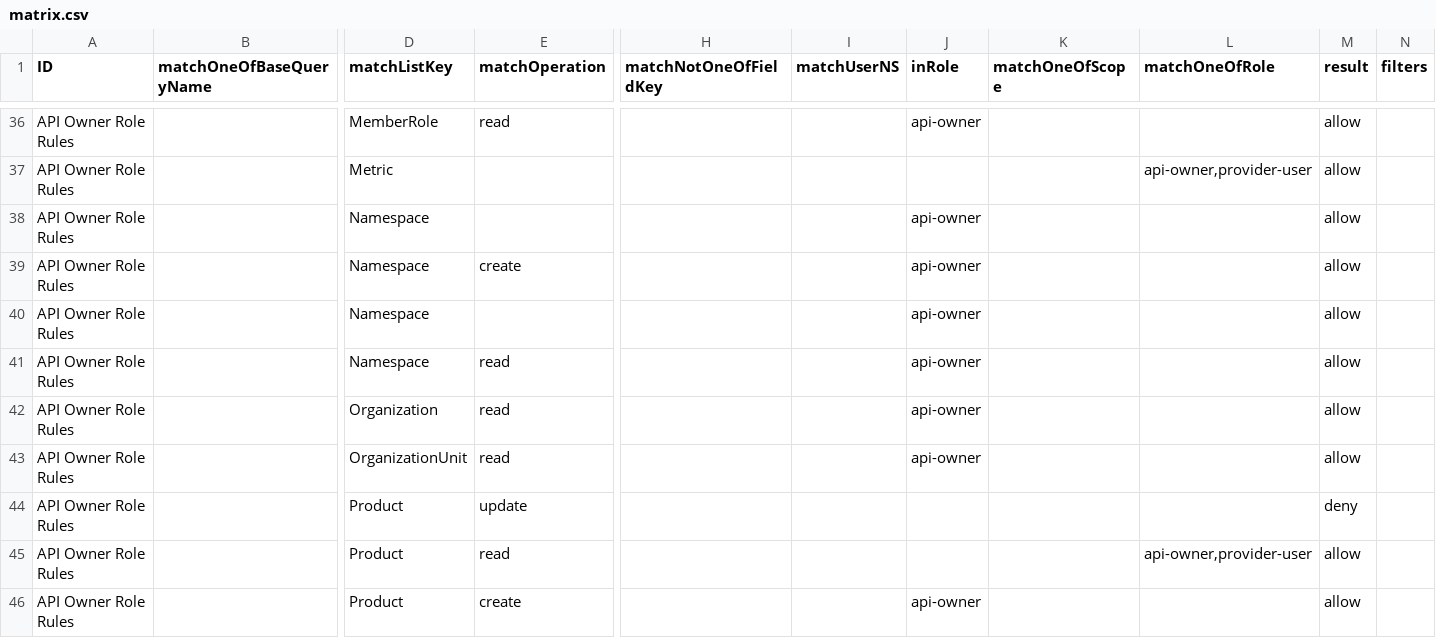
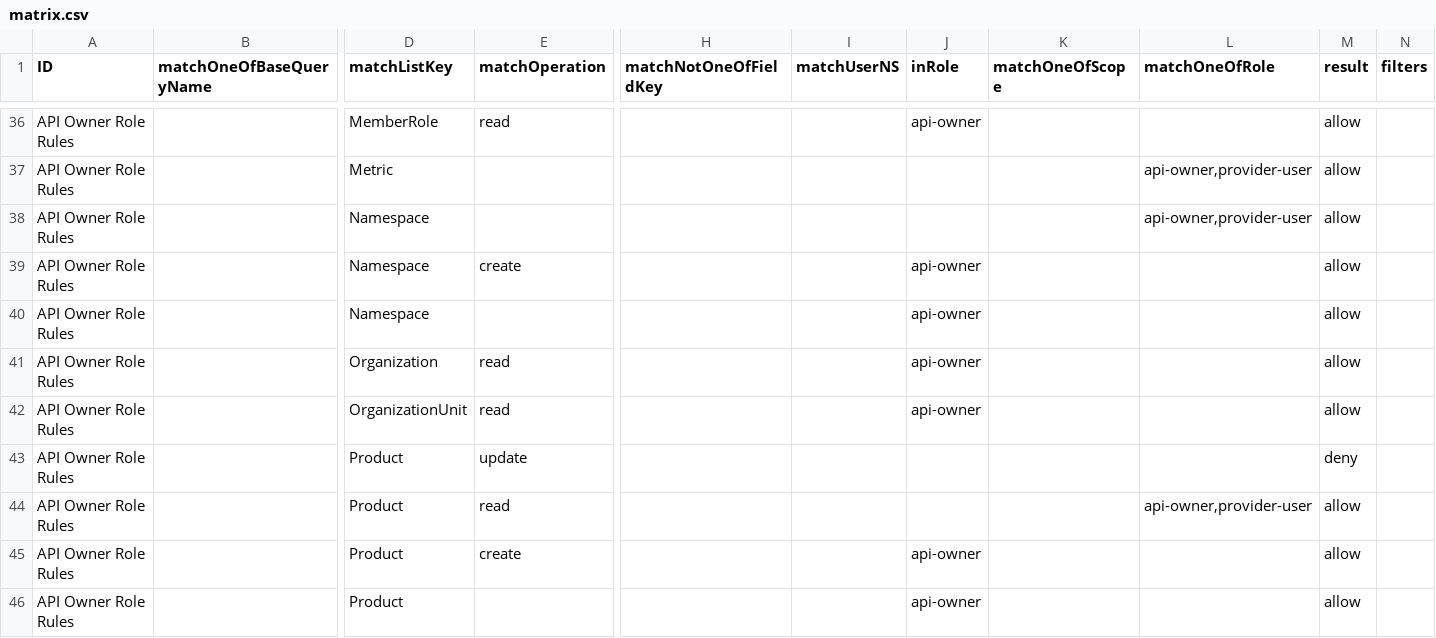
Before and after one commit to bcgov/api-services-portal, a CSV file: src/authz/matrix.csv, drawn as a sheet; only a part is shown, gaps mark what is left out; the shorter side is filled out with more unchanged rows; rows hold the shown columns only; the diff names each change by its address in the sheet, - before the commit and + after, or states it on an @@ line.

Commit message:
upd authz matrix

```diff
--- a/src/authz/matrix.csv
+++ b/src/authz/matrix.csv
-J38 (inRole): api-owner
+J38 (inRole): (empty)
-L38 (matchOneOfRole): (empty)
+L38 (matchOneOfRole): api-owner,provider-user
-row 41: API Owner Role Rules |  | Namespace | read |  |  | api-owner |  |  | allow
```
